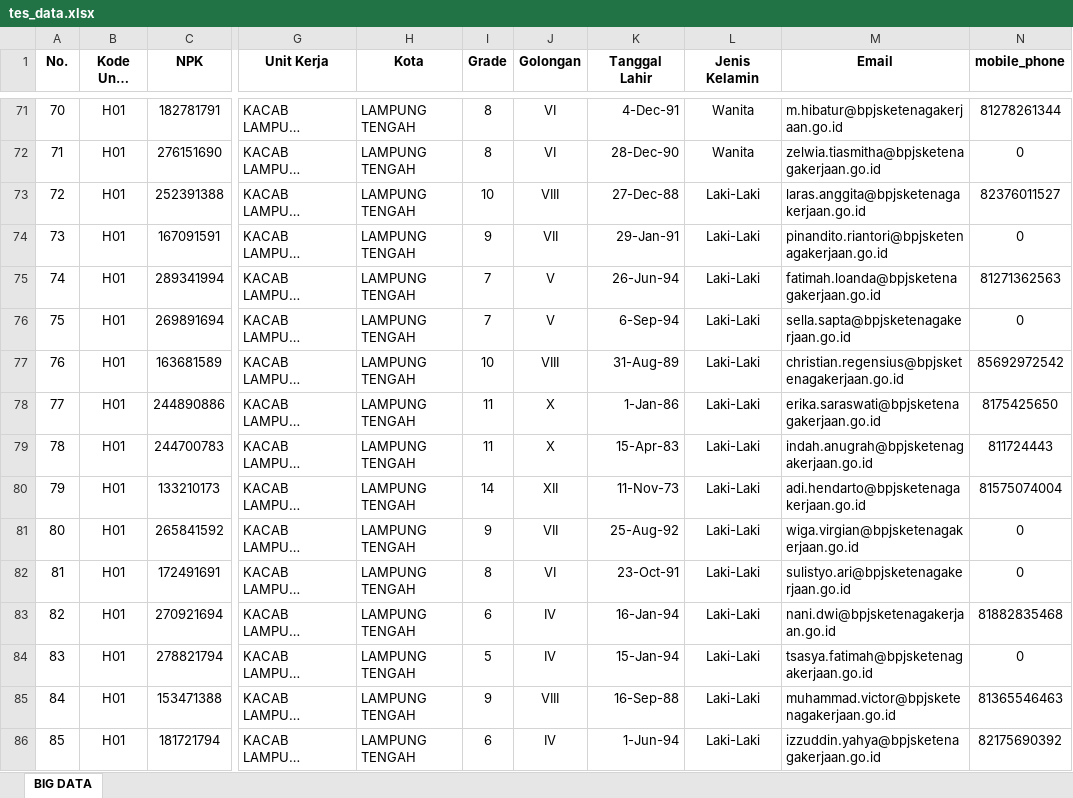
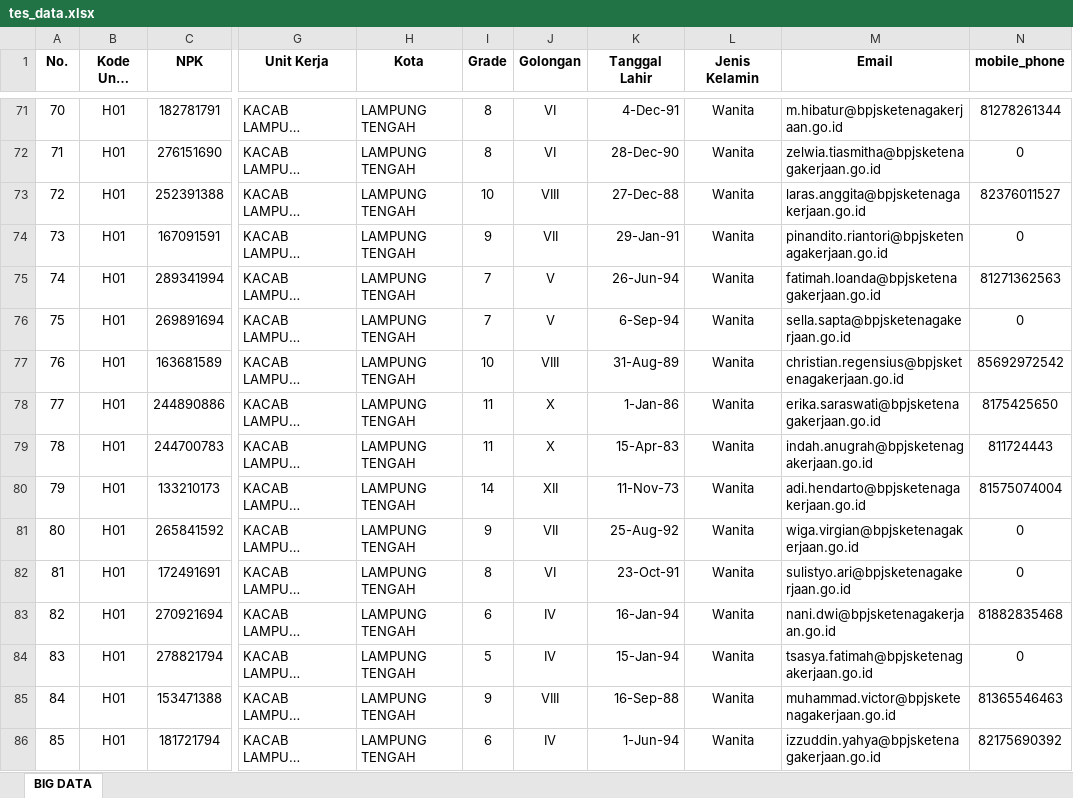
Before and after one commit to FrxHaikalPlg/dashboard, an Excel workbook: storage/app/public/tes_data.xlsx, sheet BIG DATA, drawn as a sheet; only a part is shown, gaps mark what is left out; long unchanged cells end in …; values as stored, in another font and other column widths than the file's, no borders; the diff covers the shown part only; the diff names each change by its address in the sheet, - before the commit and + after, or states it on an @@ line.

Commit message:
inisialisasi table

```diff
--- a/storage/app/public/tes_data.xlsx (sheet BIG DATA)
+++ b/storage/app/public/tes_data.xlsx (sheet BIG DATA)
-L73:L86 (Jenis Kelamin): Laki-Laki
+L73:L86 (Jenis Kelamin): Wanita
```
Also changed, not shown: 6 added rows and 120 edited cells elsewhere in this sheet, 2 other files.
